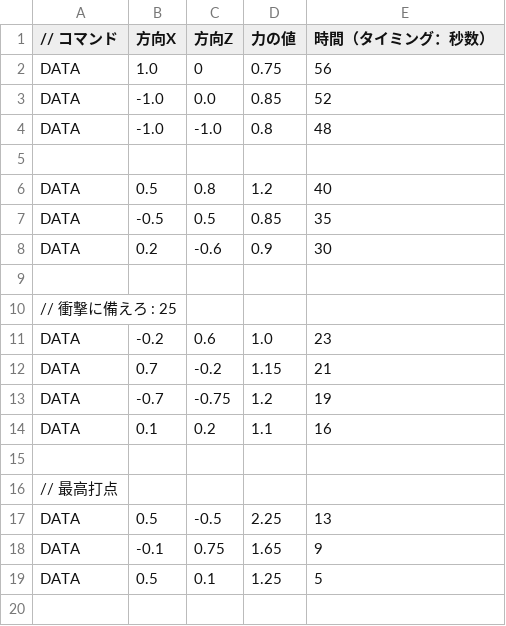
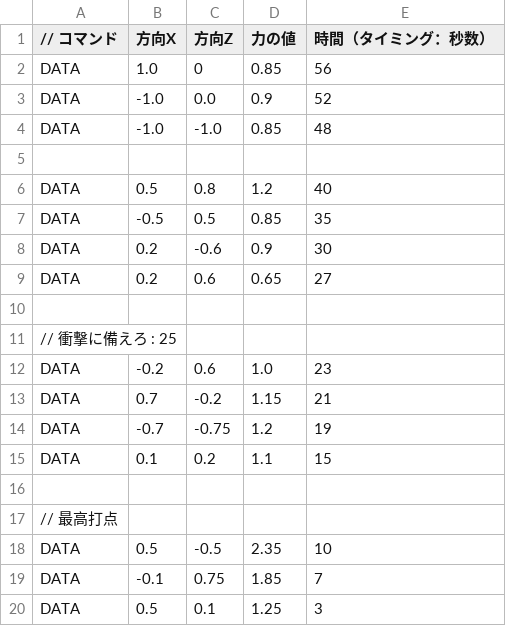
Before and after one commit to humimotokousaku/10Jam, a CSV file: Engine/resources/LevelCSV/ActionTable.csv, drawn as a sheet.

```diff
--- a/Engine/resources/LevelCSV/ActionTable.csv
+++ b/Engine/resources/LevelCSV/ActionTable.csv
@@ -1,5 +1,5 @@
 // コマンド,方向X,方向Z,力の値,時間（タイミング：秒数）
-DATA, 1.0,0,0.75,56
-DATA, -1.0,0.0,0.85,52
-DATA, -1.0,-1.0,0.8,48
+DATA, 1.0,0,0.85,56
+DATA, -1.0,0.0,0.9,52
+DATA, -1.0,-1.0,0.85,48
 
@@ -8,2 +8,3 @@ DATA,-0.5,0.5,0.85,35
 DATA, 0.2,-0.6,0.9,30
+DATA, 0.2,0.6,0.65,27
 
@@ -13,7 +14,7 @@ DATA,0.7,-0.2,1.15,21
 DATA,-0.7,-0.75,1.2,19
-DATA,0.1,0.2,1.1,16
+DATA,0.1,0.2,1.1,15
 
 // 最高打点
-DATA,0.5,-0.5,2.25,13
-DATA,-0.1,0.75,1.65,9
-DATA,0.5,0.1,1.25,5
+DATA,0.5,-0.5,2.35,10
+DATA,-0.1,0.75,1.85,7
+DATA,0.5,0.1,1.25,3
```
Also changed, not shown: 1 other file.
